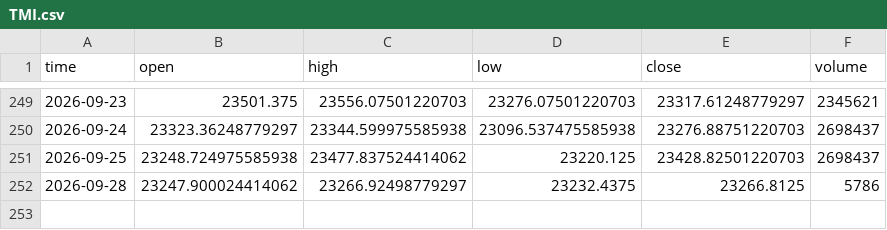
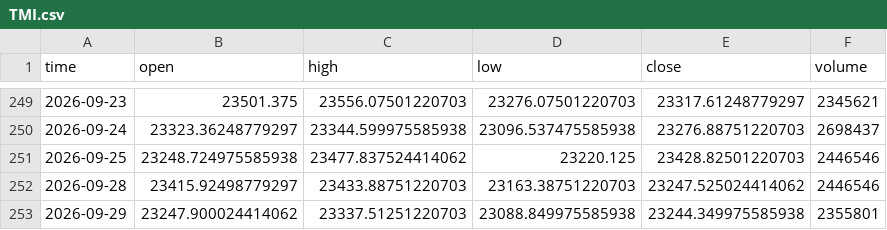
Before and after one commit to dgalaska1/TMI, a CSV file: data/TMI.csv, drawn as a sheet; only a part is shown, gaps mark what is left out.

```diff
--- a/data/TMI.csv
+++ b/data/TMI.csv
@@ -250,3 +250,4 @@ time,open,high,low,close,volume
 2026-09-24,23323.36248779297,23344.599975585938,23096.537475585938,23276.88751220703,2698437
-2026-09-25,23248.724975585938,23477.837524414062,23220.125,23428.82501220703,2698437
-2026-09-28,23247.900024414062,23266.92498779297,23232.4375,23266.8125,5786
+2026-09-25,23248.724975585938,23477.837524414062,23220.125,23428.82501220703,2446546
+2026-09-28,23415.92498779297,23433.88751220703,23163.38751220703,23247.525024414062,2446546
+2026-09-29,23247.900024414062,23337.51251220703,23088.849975585938,23244.349975585938,2355801
```
